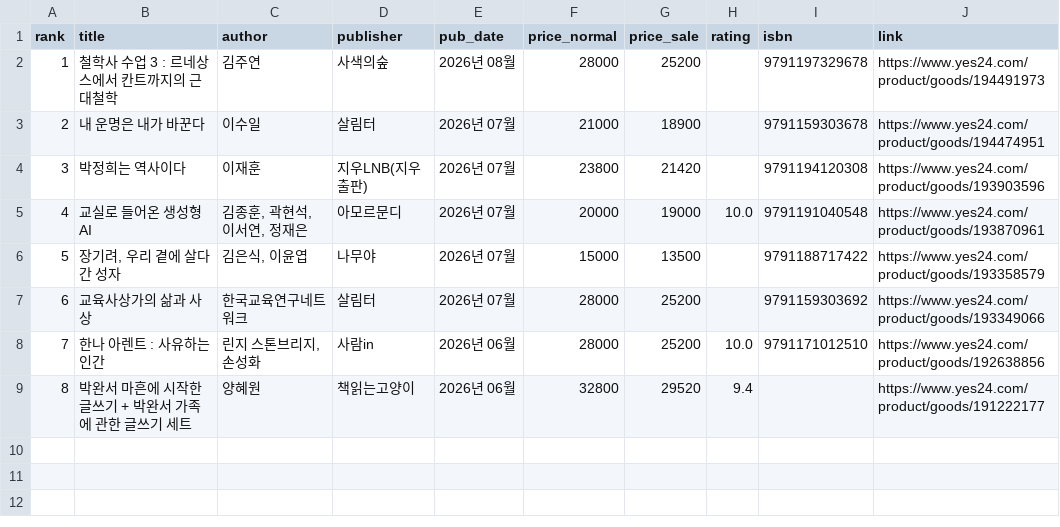
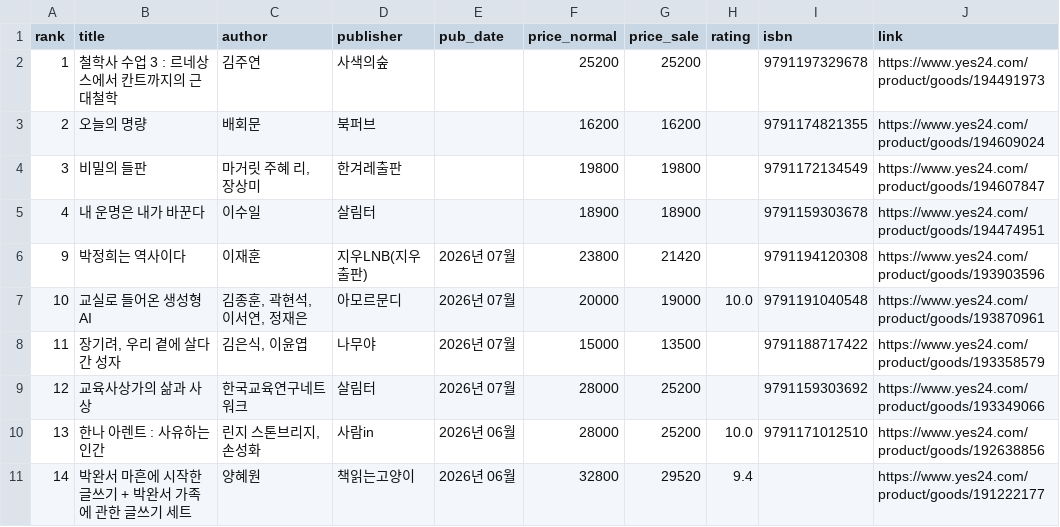
Before and after one commit to msbio79/yes24, a CSV file: data/csv/인물_new.csv, drawn as a sheet.

```diff
--- a/data/csv/인물_new.csv
+++ b/data/csv/인물_new.csv
@@ -1,9 +1,11 @@
 rank,title,author,publisher,pub_date,price_normal,price_sale,rating,isbn,link
-1,철학사 수업 3 : 르네상스에서 칸트까지의 근대철학,김주연,사색의숲,2026년 08월,28000,25200,,	9791197329678,https://www.yes24.com/product/goods/194491973
-2,내 운명은 내가 바꾼다,이수일,살림터,2026년 07월,21000,18900,,	9791159303678,https://www.yes24.com/product/goods/194474951
-3,박정희는 역사이다,이재훈,지우LNB(지우출판),2026년 07월,23800,21420,,	9791194120308,https://www.yes24.com/product/goods/193903596
-4,교실로 들어온 생성형 AI,"김종훈, 곽현석, 이서연, 정재은",아모르문디,2026년 07월,20000,19000,10.0,	9791191040548,https://www.yes24.com/product/goods/193870961
-5,"장기려, 우리 곁에 살다 간 성자","김은식, 이윤엽",나무야,2026년 07월,15000,13500,,	9791188717422,https://www.yes24.com/product/goods/193358579
-6,교육사상가의 삶과 사상,한국교육연구네트워크,살림터,2026년 07월,28000,25200,,	9791159303692,https://www.yes24.com/product/goods/193349066
-7,한나 아렌트 : 사유하는 인간,"린지 스톤브리지, 손성화",사람in,2026년 06월,28000,25200,10.0,	9791171012510,https://www.yes24.com/product/goods/192638856
-8,박완서 마흔에 시작한 글쓰기 + 박완서 가족에 관한 글쓰기 세트,양혜원,책읽는고양이,2026년 06월,32800,29520,9.4,,https://www.yes24.com/product/goods/191222177
+1,철학사 수업 3 : 르네상스에서 칸트까지의 근대철학,김주연,사색의숲,,25200,25200,,	9791197329678,https://www.yes24.com/product/goods/194491973
+2,오늘의 명량,배회문,북퍼브,,16200,16200,,	9791174821355,https://www.yes24.com/product/goods/194609024
+3,비밀의 들판,"마거릿 주혜 리, 장상미",한겨레출판,,19800,19800,,	9791172134549,https://www.yes24.com/product/goods/194607847
+4,내 운명은 내가 바꾼다,이수일,살림터,,18900,18900,,	9791159303678,https://www.yes24.com/product/goods/194474951
+9,박정희는 역사이다,이재훈,지우LNB(지우출판),2026년 07월,23800,21420,,	9791194120308,https://www.yes24.com/product/goods/193903596
+10,교실로 들어온 생성형 AI,"김종훈, 곽현석, 이서연, 정재은",아모르문디,2026년 07월,20000,19000,10.0,	9791191040548,https://www.yes24.com/product/goods/193870961
+11,"장기려, 우리 곁에 살다 간 성자","김은식, 이윤엽",나무야,2026년 07월,15000,13500,,	9791188717422,https://www.yes24.com/product/goods/193358579
+12,교육사상가의 삶과 사상,한국교육연구네트워크,살림터,2026년 07월,28000,25200,,	9791159303692,https://www.yes24.com/product/goods/193349066
+13,한나 아렌트 : 사유하는 인간,"린지 스톤브리지, 손성화",사람in,2026년 06월,28000,25200,10.0,	9791171012510,https://www.yes24.com/product/goods/192638856
+14,박완서 마흔에 시작한 글쓰기 + 박완서 가족에 관한 글쓰기 세트,양혜원,책읽는고양이,2026년 06월,32800,29520,9.4,,https://www.yes24.com/product/goods/191222177
```
Also changed, not shown: data/csv/사회_정치_new.csv, data/csv/소설_시_희곡_new.csv, 40 other files.
